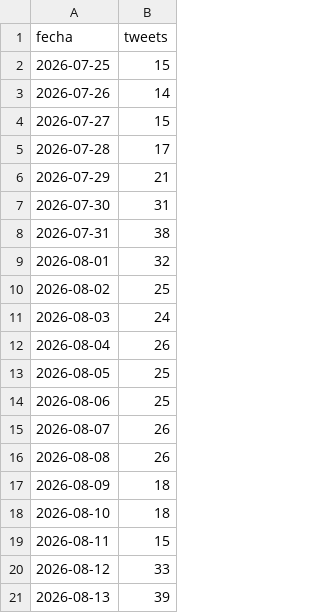
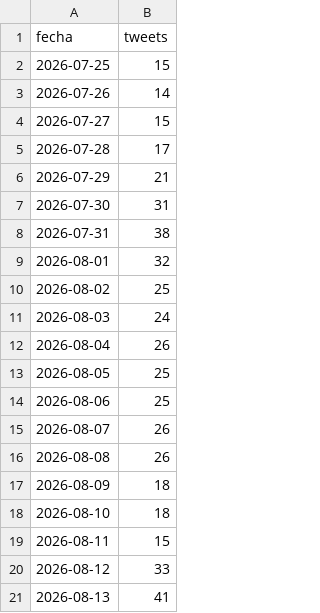
Before and after one commit to lamegawi/bot-polymarket-elon-semanal, a CSV file: datos_elon.csv, drawn as a sheet.

```diff
--- a/datos_elon.csv
+++ b/datos_elon.csv
@@ -20,2 +20,2 @@ fecha,tweets
 2026-08-12,33
-2026-08-13,39
+2026-08-13,41
```
Also changed, not shown: 4 other files.
